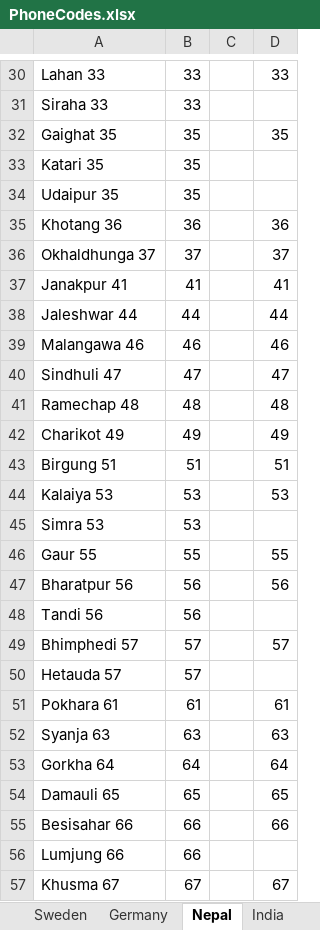
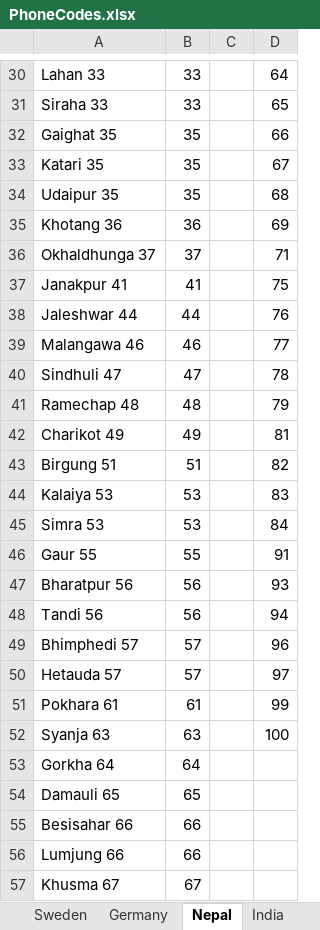
Before and after one commit to santoshshrest/SigmaValidation, an Excel workbook: PhoneCodes.xlsx, sheet Nepal, drawn as a sheet; only a part is shown, gaps mark what is left out; values as stored, in another font and other column widths than the file's, no borders; the diff covers the shown part only; the diff names each change by its address in the sheet, - before the commit and + after, or states it on an @@ line.

```diff
--- a/PhoneCodes.xlsx (sheet Nepal)
+++ b/PhoneCodes.xlsx (sheet Nepal)
-D30: 33
+D30: 64
-D31: (empty)
+D31: 65
-D32: 35
+D32: 66
-D33: (empty)
+D33: 67
-D34: (empty)
+D34: 68
-D35: 36
+D35: 69
-D36: 37
+D36: 71
-D37: 41
+D37: 75
-D38: 44
+D38: 76
-D39: 46
+D39: 77
-D40: 47
+D40: 78
-D41: 48
+D41: 79
-D42: 49
+D42: 81
-D43: 51
+D43: 82
-D44: 53
+D44: 83
-D45: (empty)
+D45: 84
-D46: 55
+D46: 91
-D47: 56
+D47: 93
-D48: (empty)
+D48: 94
-D49: 57
+D49: 96
-D50: (empty)
+D50: 97
-D51: 61
+D51: 99
-D52: 63
+D52: 100
-D53: 64
+D53: (empty)
-D54: 65
+D54: (empty)
-D55: 66
+D55: (empty)
-D57: 67
+D57: (empty)
```
Also changed, not shown: 47 edited cells elsewhere in this sheet, sheet Countries, other sheet tabs, 21 other files.
